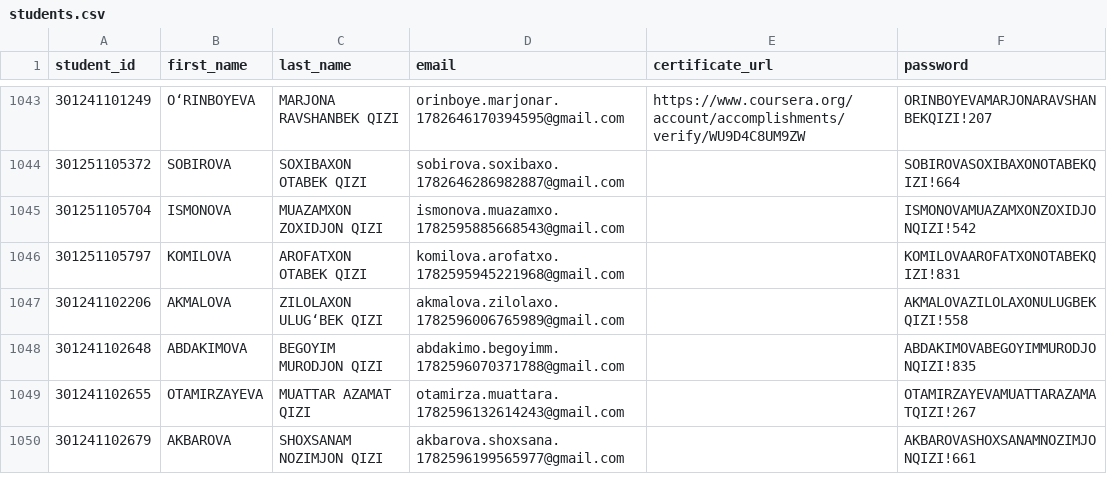
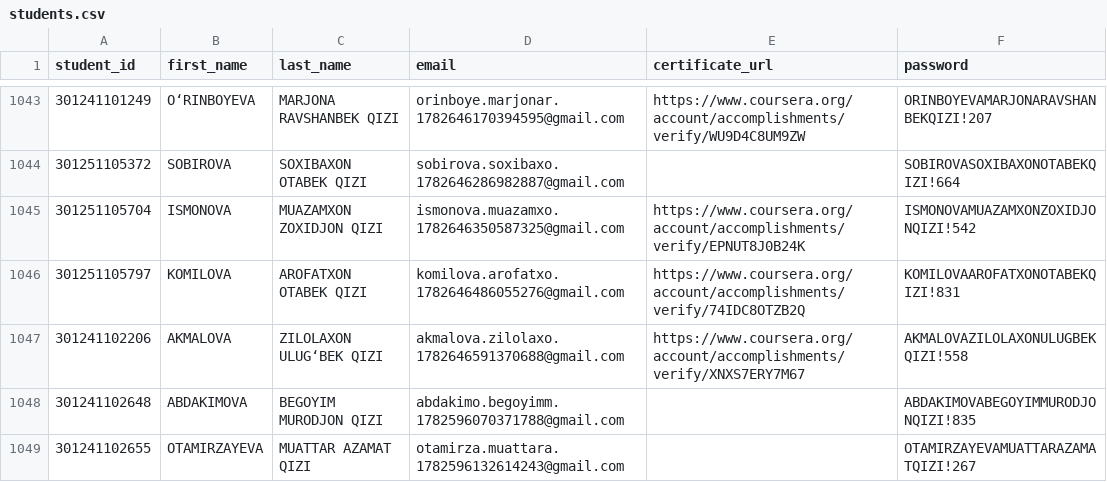
Before and after one commit to AbdulkhaevHasanboy/Script, a CSV file: students.csv, drawn as a sheet; only a part is shown, gaps mark what is left out; the shorter side is filled out with more unchanged rows.

```diff
--- a/students.csv
+++ b/students.csv
@@ -1044,5 +1044,5 @@ student_id,first_name,last_name,email,certificate_url,password
 301251105372,SOBIROVA,SOXIBAXON OTABEK QIZI,sobirova.soxibaxo.1782646286982887@gmail.com,,SOBIROVASOXIBAXONOTABEKQIZI!664
-301251105704,ISMONOVA,MUAZAMXON ZOXIDJON QIZI,ismonova.muazamxo.1782595885668543@gmail.com,,ISMONOVAMUAZAMXONZOXIDJONQIZI!542
-301251105797,KOMILOVA,AROFATXON OTABEK QIZI,komilova.arofatxo.1782595945221968@gmail.com,,KOMILOVAAROFATXONOTABEKQIZI!831
-301241102206,AKMALOVA,ZILOLAXON ULUG‘BEK QIZI,akmalova.zilolaxo.1782596006765989@gmail.com,,AKMALOVAZILOLAXONULUGBEKQIZI!558
+301251105704,ISMONOVA,MUAZAMXON ZOXIDJON QIZI,ismonova.muazamxo.1782646350587325@gmail.com,https://www.coursera.org/account/accomplishments/verify/EPNUT8J0B24K,ISMONOVAMUAZAMXONZOXIDJONQIZI!542
+301251105797,KOMILOVA,AROFATXON OTABEK QIZI,komilova.arofatxo.1782646486055276@gmail.com,https://www.coursera.org/account/accomplishments/verify/74IDC8OTZB2Q,KOMILOVAAROFATXONOTABEKQIZI!831
+301241102206,AKMALOVA,ZILOLAXON ULUG‘BEK QIZI,akmalova.zilolaxo.1782646591370688@gmail.com,https://www.coursera.org/account/accomplishments/verify/XNXS7ERY7M67,AKMALOVAZILOLAXONULUGBEKQIZI!558
 301241102648,ABDAKIMOVA,BEGOYIM MURODJON QIZI,abdakimo.begoyimm.1782596070371788@gmail.com,,ABDAKIMOVABEGOYIMMURODJONQIZI!835
```
Also changed, not shown: 2 other files.
